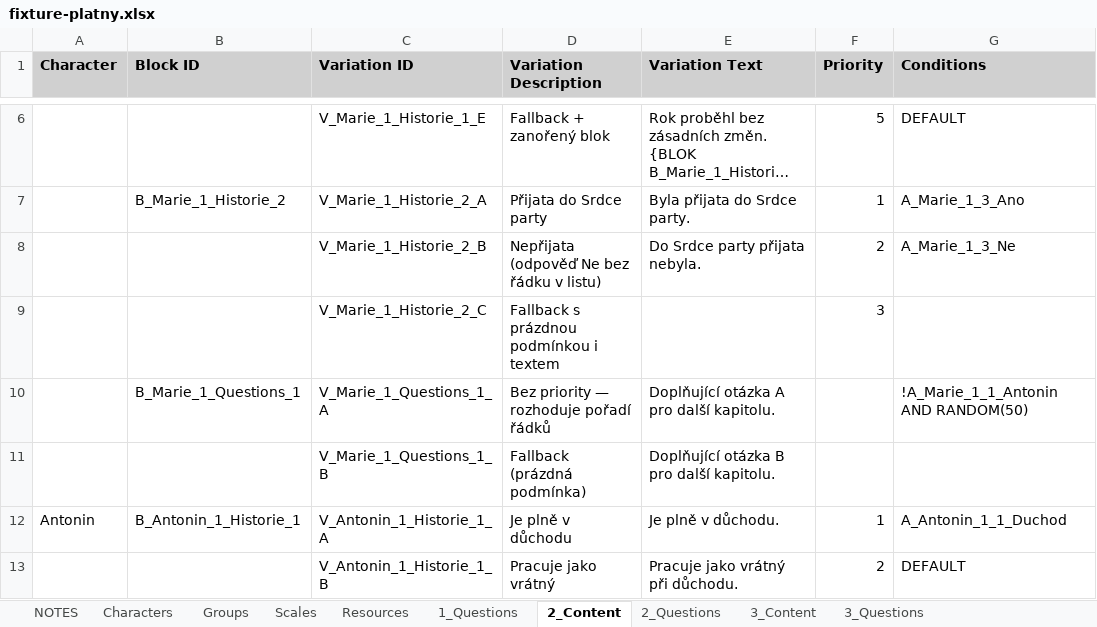
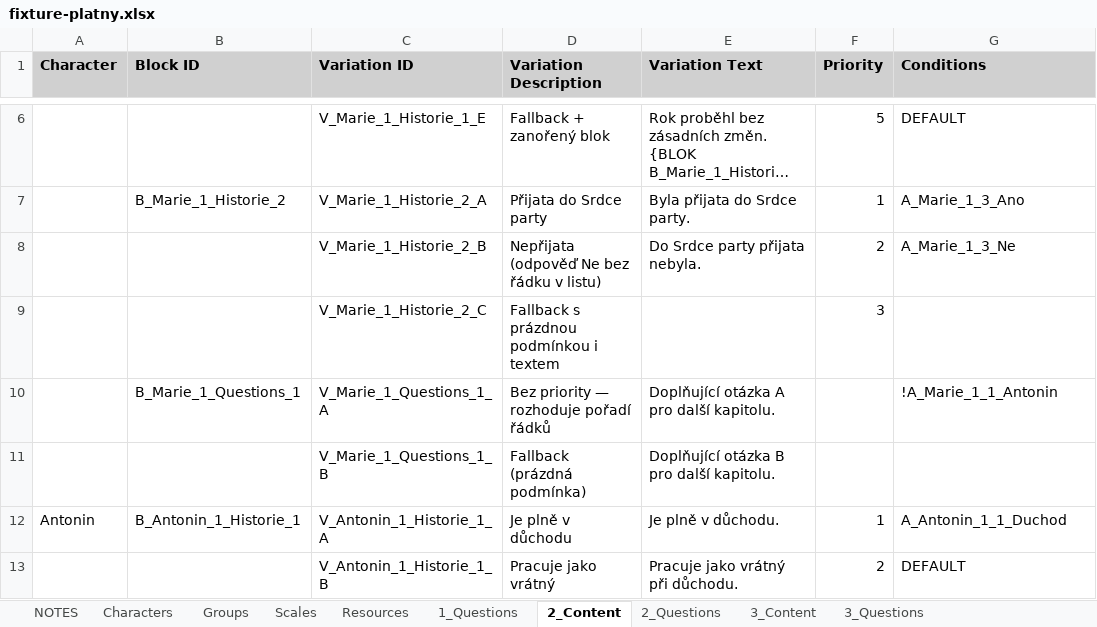
Before and after one commit to rolling-cz/Samet-app, an Excel workbook: documents/fixture-platny.xlsx, sheet 2_Content, drawn as a sheet; only a part is shown, gaps mark what is left out; long unchanged cells end in …; values as stored, in another font and other column widths than the file's, no borders; charts and pictures not drawn; the diff names each change by its address in the sheet, - before the commit and + after, or states it on an @@ line.

```diff
--- a/documents/fixture-platny.xlsx (sheet 2_Content)
+++ b/documents/fixture-platny.xlsx (sheet 2_Content)
-G10 (Conditions): !A_Marie_1_1_Antonin AND RANDOM(50)
+G10 (Conditions): !A_Marie_1_1_Antonin
```
Also changed, not shown: 2 other files.
